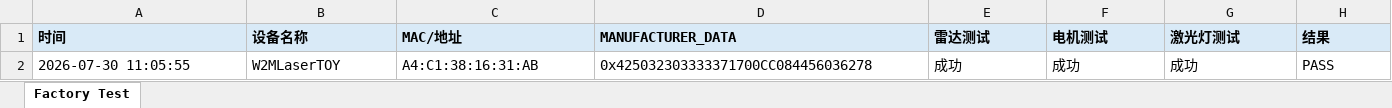
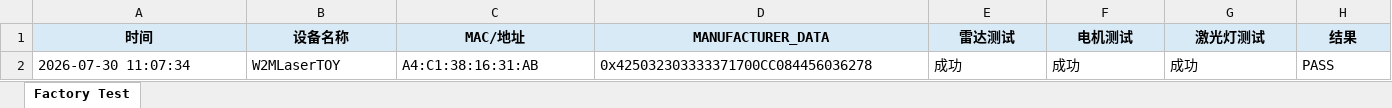
Before and after one commit to wdxm657/ble_cat_laser_toy, an Excel workbook: scripts/factory_test_results.xlsx, sheet Factory Test, drawn as a sheet; values as stored, in another font and other column widths than the file's, no borders; the diff names each change by its address in the sheet, - before the commit and + after, or states it on an @@ line.

```diff
--- a/scripts/factory_test_results.xlsx (sheet Factory Test)
+++ b/scripts/factory_test_results.xlsx (sheet Factory Test)
-A1:H1 alignment: left
+A1:H1 alignment: center
-A2 (时间): 2026-07-30 11:05:55
+A2 (时间): 2026-07-30 11:07:34
```
Also changed, not shown: 2 other files.
